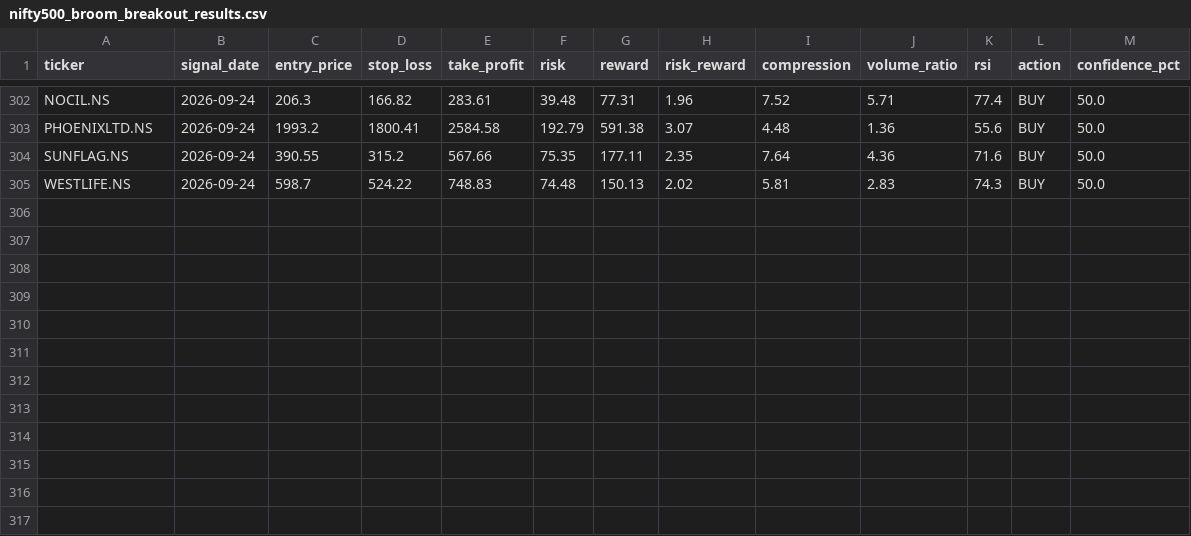
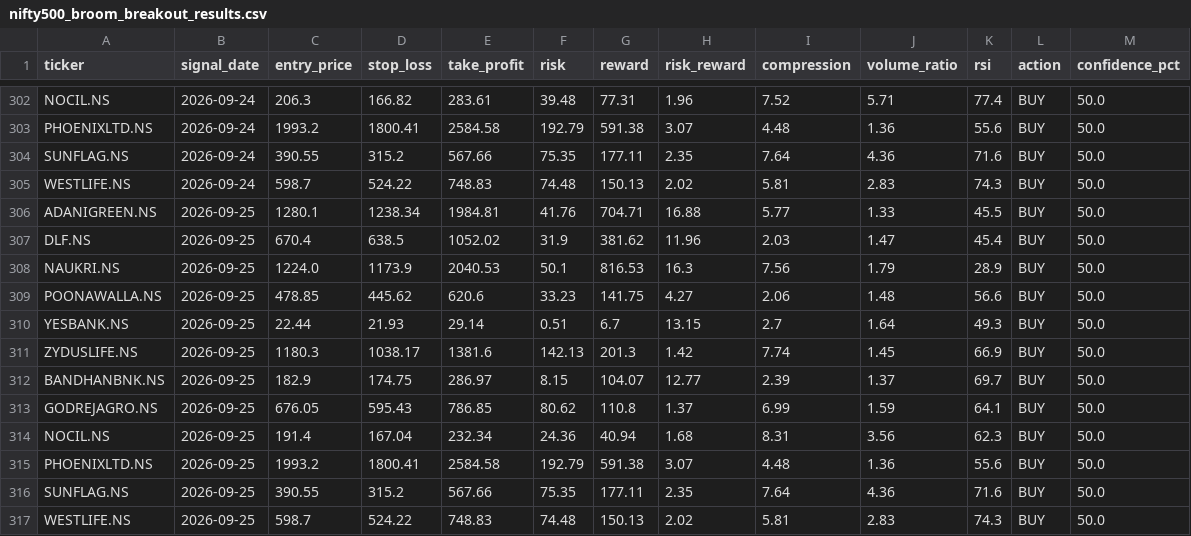
Before and after one commit to kira-stockmarket/ema-backtest, a CSV file: nifty500_broom_breakout_results.csv, drawn as a sheet; only a part is shown, gaps mark what is left out; the diff names each change by its address in the sheet, - before the commit and + after, or states it on an @@ line.

```diff
--- a/nifty500_broom_breakout_results.csv
+++ b/nifty500_broom_breakout_results.csv
+row 306: ADANIGREEN.NS | 2026-09-25 | 1280.1 | 1238.34 | 1984.81 | 41.76 | 704.71 | 16.88 | 5.77 | 1.33 | 45.5 | BUY | 50.0
+row 307: DLF.NS | 2026-09-25 | 670.4 | 638.5 | 1052.02 | 31.9 | 381.62 | 11.96 | 2.03 | 1.47 | 45.4 | BUY | 50.0
+row 308: NAUKRI.NS | 2026-09-25 | 1224.0 | 1173.9 | 2040.53 | 50.1 | 816.53 | 16.3 | 7.56 | 1.79 | 28.9 | BUY | 50.0
+row 309: POONAWALLA.NS | 2026-09-25 | 478.85 | 445.62 | 620.6 | 33.23 | 141.75 | 4.27 | 2.06 | 1.48 | 56.6 | BUY | 50.0
+row 310: YESBANK.NS | 2026-09-25 | 22.44 | 21.93 | 29.14 | 0.51 | 6.7 | 13.15 | 2.7 | 1.64 | 49.3 | BUY | 50.0
+row 311: ZYDUSLIFE.NS | 2026-09-25 | 1180.3 | 1038.17 | 1381.6 | 142.13 | 201.3 | 1.42 | 7.74 | 1.45 | 66.9 | BUY | 50.0
+row 312: BANDHANBNK.NS | 2026-09-25 | 182.9 | 174.75 | 286.97 | 8.15 | 104.07 | 12.77 | 2.39 | 1.37 | 69.7 | BUY | 50.0
+row 313: GODREJAGRO.NS | 2026-09-25 | 676.05 | 595.43 | 786.85 | 80.62 | 110.8 | 1.37 | 6.99 | 1.59 | 64.1 | BUY | 50.0
+row 314: NOCIL.NS | 2026-09-25 | 191.4 | 167.04 | 232.34 | 24.36 | 40.94 | 1.68 | 8.31 | 3.56 | 62.3 | BUY | 50.0
+row 315: PHOENIXLTD.NS | 2026-09-25 | 1993.2 | 1800.41 | 2584.58 | 192.79 | 591.38 | 3.07 | 4.48 | 1.36 | 55.6 | BUY | 50.0
+row 316: SUNFLAG.NS | 2026-09-25 | 390.55 | 315.2 | 567.66 | 75.35 | 177.11 | 2.35 | 7.64 | 4.36 | 71.6 | BUY | 50.0
+row 317: WESTLIFE.NS | 2026-09-25 | 598.7 | 524.22 | 748.83 | 74.48 | 150.13 | 2.02 | 5.81 | 2.83 | 74.3 | BUY | 50.0
```
Also changed, not shown: 1 other file.
